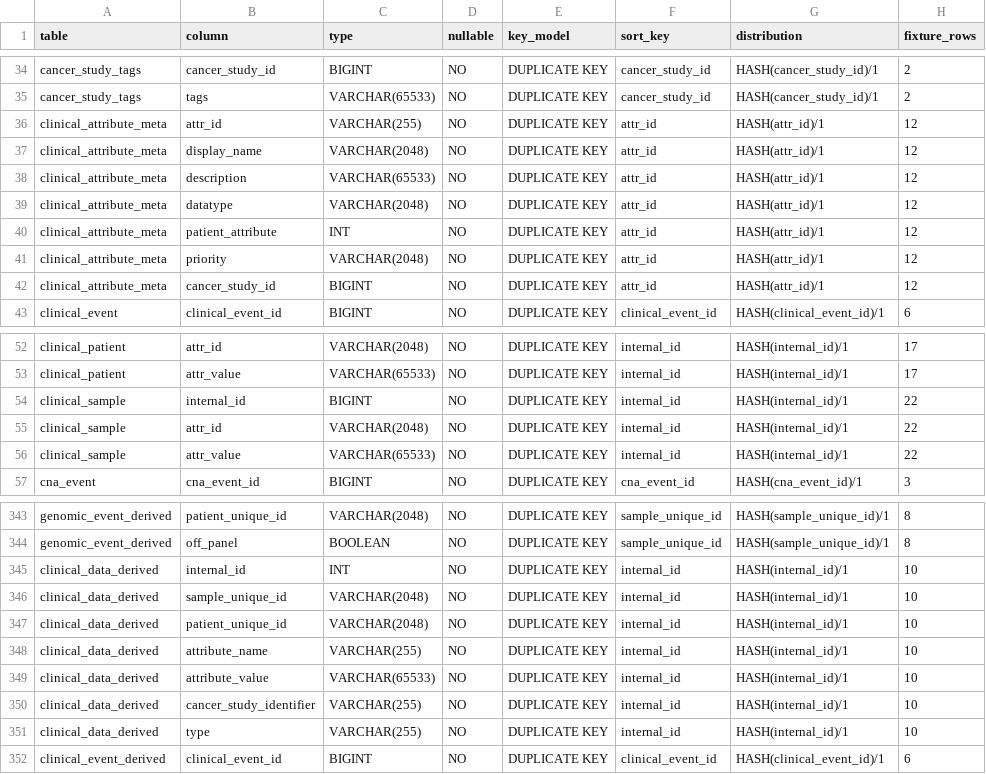
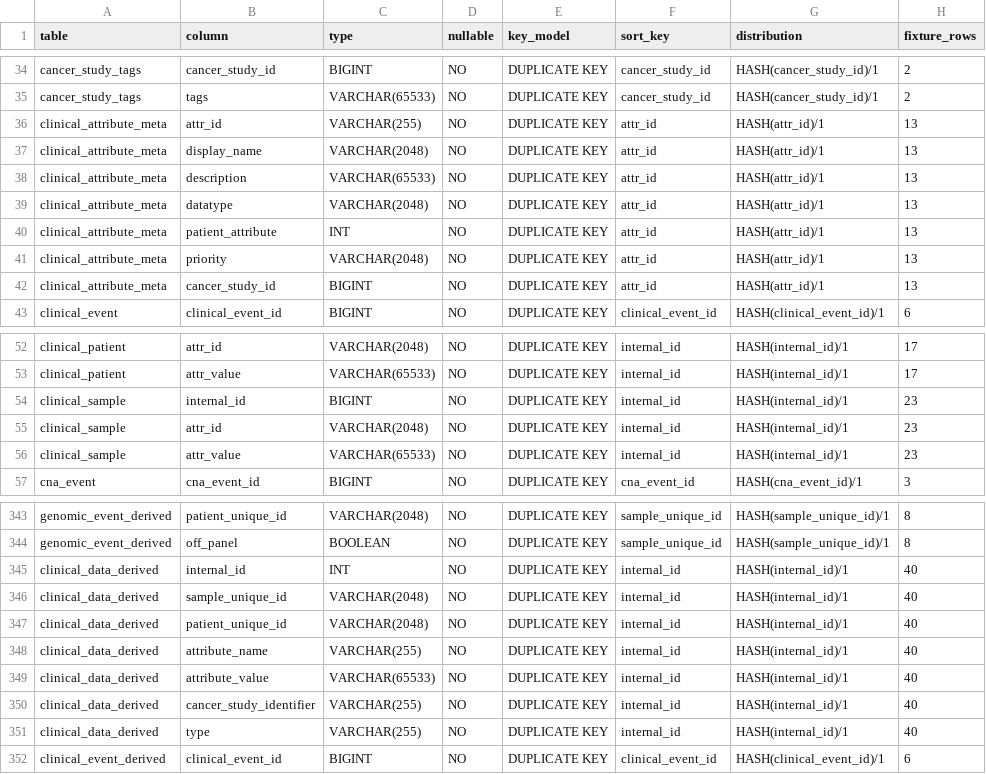
Before and after one commit to adamcresnick/cbioportal, a TSV file: docs/starrocks-schema-contract.tsv, drawn as a sheet; only a part is shown, gaps mark what is left out.

```diff
--- a/docs/starrocks-schema-contract.tsv
+++ b/docs/starrocks-schema-contract.tsv
@@ -35,9 +35,9 @@ cancer_study_tags	cancer_study_id	BIGINT	NO	DUPLICATE KEY	cancer_study_id	HASH(c
 cancer_study_tags	tags	VARCHAR(65533)	NO	DUPLICATE KEY	cancer_study_id	HASH(cancer_study_id)/1	2
-clinical_attribute_meta	attr_id	VARCHAR(255)	NO	DUPLICATE KEY	attr_id	HASH(attr_id)/1	12
-clinical_attribute_meta	display_name	VARCHAR(2048)	NO	DUPLICATE KEY	attr_id	HASH(attr_id)/1	12
-clinical_attribute_meta	description	VARCHAR(65533)	NO	DUPLICATE KEY	attr_id	HASH(attr_id)/1	12
-clinical_attribute_meta	datatype	VARCHAR(2048)	NO	DUPLICATE KEY	attr_id	HASH(attr_id)/1	12
-clinical_attribute_meta	patient_attribute	INT	NO	DUPLICATE KEY	attr_id	HASH(attr_id)/1	12
-clinical_attribute_meta	priority	VARCHAR(2048)	NO	DUPLICATE KEY	attr_id	HASH(attr_id)/1	12
-clinical_attribute_meta	cancer_study_id	BIGINT	NO	DUPLICATE KEY	attr_id	HASH(attr_id)/1	12
+clinical_attribute_meta	attr_id	VARCHAR(255)	NO	DUPLICATE KEY	attr_id	HASH(attr_id)/1	13
+clinical_attribute_meta	display_name	VARCHAR(2048)	NO	DUPLICATE KEY	attr_id	HASH(attr_id)/1	13
+clinical_attribute_meta	description	VARCHAR(65533)	NO	DUPLICATE KEY	attr_id	HASH(attr_id)/1	13
+clinical_attribute_meta	datatype	VARCHAR(2048)	NO	DUPLICATE KEY	attr_id	HASH(attr_id)/1	13
+clinical_attribute_meta	patient_attribute	INT	NO	DUPLICATE KEY	attr_id	HASH(attr_id)/1	13
+clinical_attribute_meta	priority	VARCHAR(2048)	NO	DUPLICATE KEY	attr_id	HASH(attr_id)/1	13
+clinical_attribute_meta	cancer_study_id	BIGINT	NO	DUPLICATE KEY	attr_id	HASH(attr_id)/1	13
 clinical_event	clinical_event_id	BIGINT	NO	DUPLICATE KEY	clinical_event_id	HASH(clinical_event_id)/1	6
@@ -53,5 +53,5 @@ clinical_patient	attr_id	VARCHAR(2048)	NO	DUPLICATE KEY	internal_id	HASH(interna
 clinical_patient	attr_value	VARCHAR(65533)	NO	DUPLICATE KEY	internal_id	HASH(internal_id)/1	17
-clinical_sample	internal_id	BIGINT	NO	DUPLICATE KEY	internal_id	HASH(internal_id)/1	22
-clinical_sample	attr_id	VARCHAR(2048)	NO	DUPLICATE KEY	internal_id	HASH(internal_id)/1	22
-clinical_sample	attr_value	VARCHAR(65533)	NO	DUPLICATE KEY	internal_id	HASH(internal_id)/1	22
+clinical_sample	internal_id	BIGINT	NO	DUPLICATE KEY	internal_id	HASH(internal_id)/1	23
+clinical_sample	attr_id	VARCHAR(2048)	NO	DUPLICATE KEY	internal_id	HASH(internal_id)/1	23
+clinical_sample	attr_value	VARCHAR(65533)	NO	DUPLICATE KEY	internal_id	HASH(internal_id)/1	23
 cna_event	cna_event_id	BIGINT	NO	DUPLICATE KEY	cna_event_id	HASH(cna_event_id)/1	3
@@ -344,9 +344,9 @@ genomic_event_derived	patient_unique_id	VARCHAR(2048)	NO	DUPLICATE KEY	sample_un
 genomic_event_derived	off_panel	BOOLEAN	NO	DUPLICATE KEY	sample_unique_id	HASH(sample_unique_id)/1	8
-clinical_data_derived	internal_id	INT	NO	DUPLICATE KEY	internal_id	HASH(internal_id)/1	10
-clinical_data_derived	sample_unique_id	VARCHAR(2048)	NO	DUPLICATE KEY	internal_id	HASH(internal_id)/1	10
-clinical_data_derived	patient_unique_id	VARCHAR(2048)	NO	DUPLICATE KEY	internal_id	HASH(internal_id)/1	10
-clinical_data_derived	attribute_name	VARCHAR(255)	NO	DUPLICATE KEY	internal_id	HASH(internal_id)/1	10
-clinical_data_derived	attribute_value	VARCHAR(65533)	NO	DUPLICATE KEY	internal_id	HASH(internal_id)/1	10
-clinical_data_derived	cancer_study_identifier	VARCHAR(255)	NO	DUPLICATE KEY	internal_id	HASH(internal_id)/1	10
-clinical_data_derived	type	VARCHAR(255)	NO	DUPLICATE KEY	internal_id	HASH(internal_id)/1	10
+clinical_data_derived	internal_id	INT	NO	DUPLICATE KEY	internal_id	HASH(internal_id)/1	40
+clinical_data_derived	sample_unique_id	VARCHAR(2048)	NO	DUPLICATE KEY	internal_id	HASH(internal_id)/1	40
+clinical_data_derived	patient_unique_id	VARCHAR(2048)	NO	DUPLICATE KEY	internal_id	HASH(internal_id)/1	40
+clinical_data_derived	attribute_name	VARCHAR(255)	NO	DUPLICATE KEY	internal_id	HASH(internal_id)/1	40
+clinical_data_derived	attribute_value	VARCHAR(65533)	NO	DUPLICATE KEY	internal_id	HASH(internal_id)/1	40
+clinical_data_derived	cancer_study_identifier	VARCHAR(255)	NO	DUPLICATE KEY	internal_id	HASH(internal_id)/1	40
+clinical_data_derived	type	VARCHAR(255)	NO	DUPLICATE KEY	internal_id	HASH(internal_id)/1	40
 clinical_event_derived	clinical_event_id	BIGINT	NO	DUPLICATE KEY	clinical_event_id	HASH(clinical_event_id)/1	6
```
Also changed, not shown: docs/starrocks-mapper-table-inventory.tsv, 24 other files.
